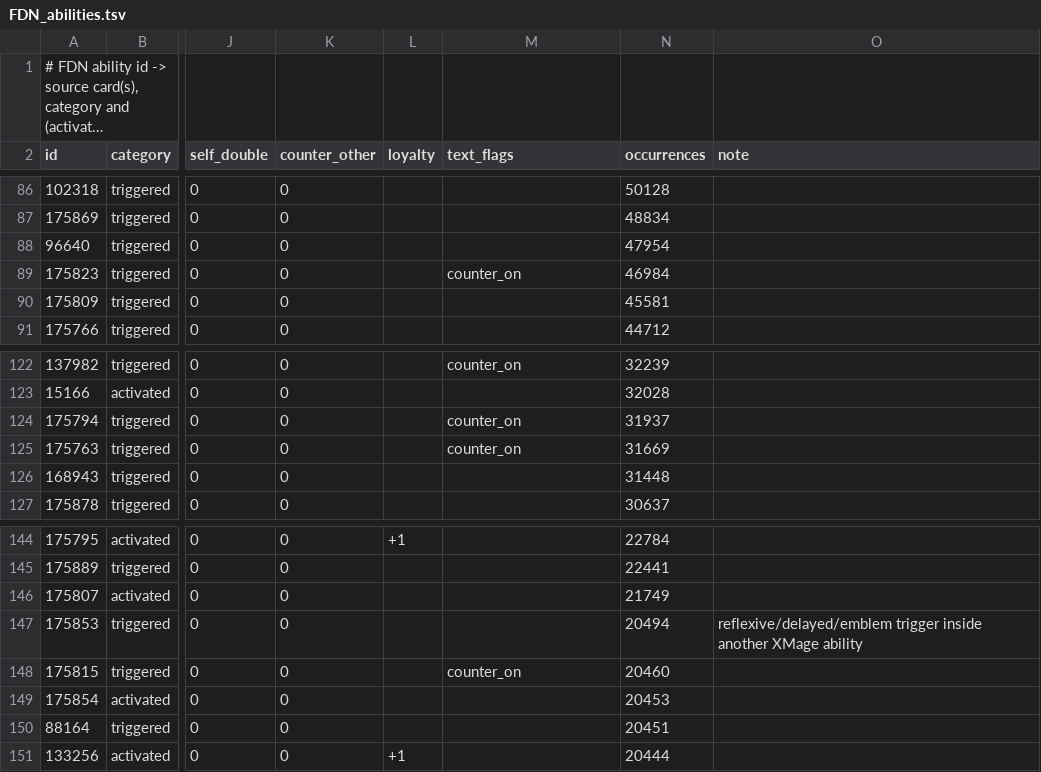
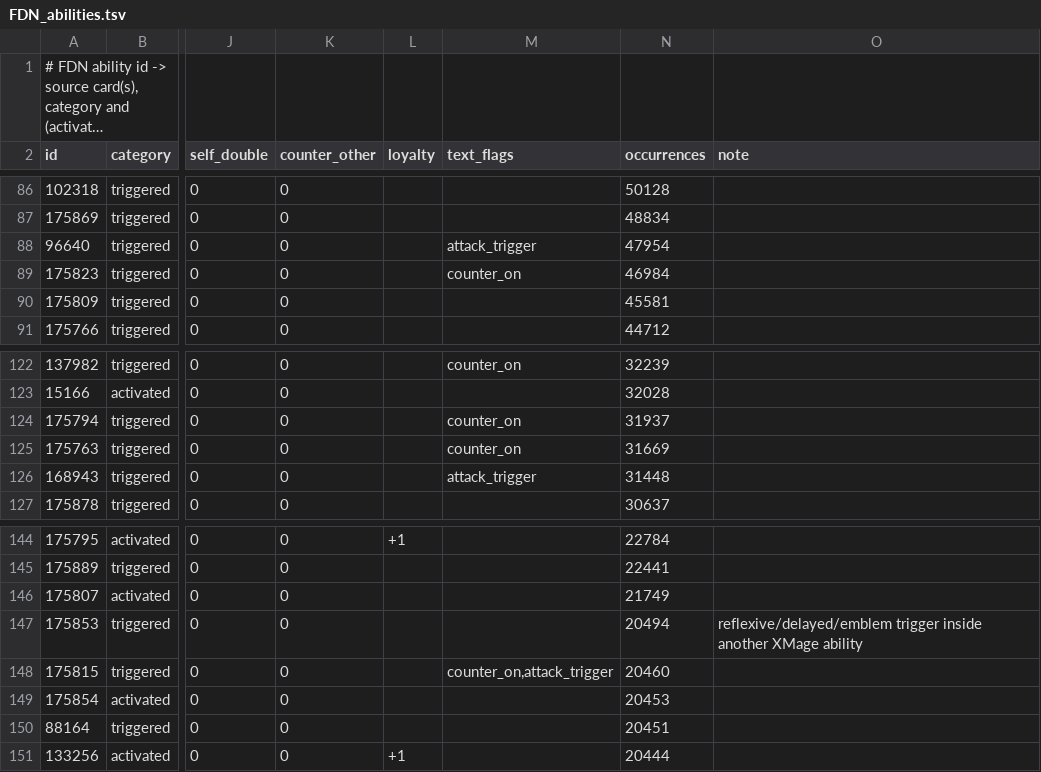
Before and after one commit to danieljbrooks/draft-zero, a TSV file: assets/gameplay/FDN_abilities.tsv, drawn as a sheet; only a part is shown, gaps mark what is left out; long unchanged cells end in …; the diff covers the shown part only; the diff names each change by its address in the sheet, - before the commit and + after, or states it on an @@ line.

```diff
--- a/assets/gameplay/FDN_abilities.tsv
+++ b/assets/gameplay/FDN_abilities.tsv
-M88 (text_flags): (empty)
+M88 (text_flags): attack_trigger
-M126 (text_flags): (empty)
+M126 (text_flags): attack_trigger
-M148 (text_flags): counter_on
+M148 (text_flags): counter_on,attack_trigger
```
Also changed, not shown: 8 edited cells elsewhere in this file, assets/gameplay/FDN_cards.tsv, 23 other files.
